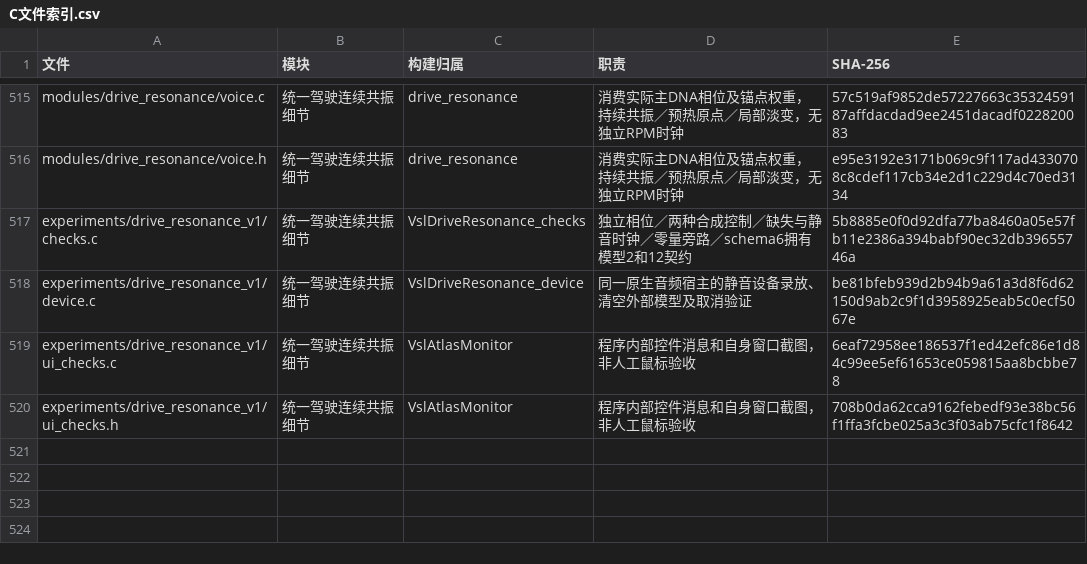
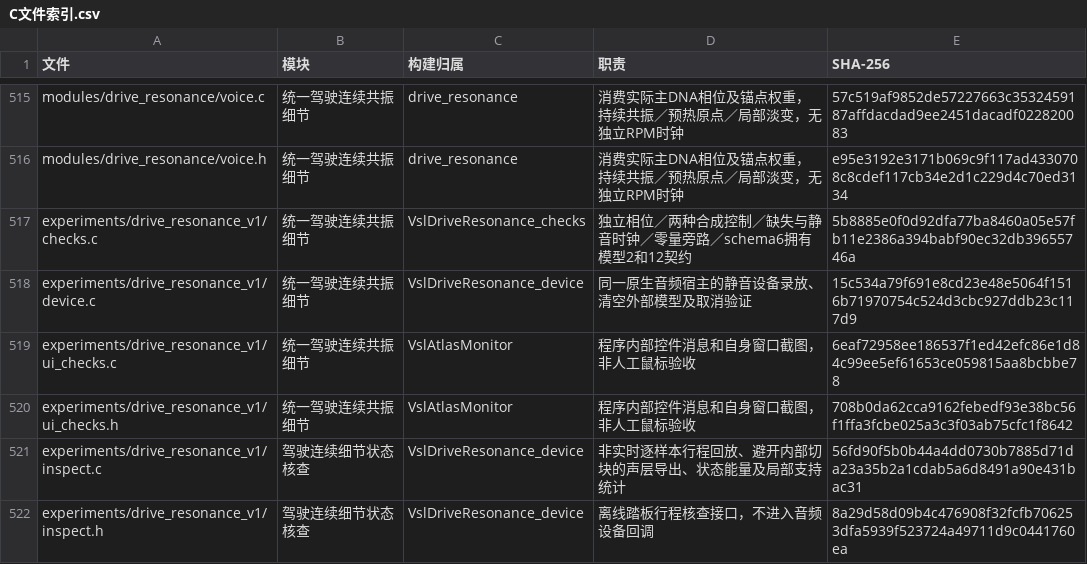
Before and after one commit to Kidrage/VehicleSoundLab, a CSV file: handoff/C文件索引.csv, drawn as a sheet; only a part is shown, gaps mark what is left out.

Commit message:
Trace pedal-state detail coverage and preserve device replay evidence

```diff
--- a/handoff/C文件索引.csv
+++ b/handoff/C文件索引.csv
@@ -517,4 +517,6 @@ modules/drive_resonance/voice.h,统一驾驶连续共振细节,drive_resonance,
 experiments/drive_resonance_v1/checks.c,统一驾驶连续共振细节,VslDriveResonance_checks,独立相位／两种合成控制／缺失与静音时钟／零量旁路／schema6拥有模型2和12契约,5b8885e0f0d92dfa77ba8460a05e57fb11e2386a394babf90ec32db39655746a
-experiments/drive_resonance_v1/device.c,统一驾驶连续共振细节,VslDriveResonance_device,同一原生音频宿主的静音设备录放、清空外部模型及取消验证,be81bfeb939d2b94b9a61a3d8f6d62150d9ab2c9f1d3958925eab5c0ecf5067e
+experiments/drive_resonance_v1/device.c,统一驾驶连续共振细节,VslDriveResonance_device,同一原生音频宿主的静音设备录放、清空外部模型及取消验证,15c534a79f691e8cd23e48e5064f1516b71970754c524d3cbc927ddb23c117d9
 experiments/drive_resonance_v1/ui_checks.c,统一驾驶连续共振细节,VslAtlasMonitor,程序内部控件消息和自身窗口截图，非人工鼠标验收,6eaf72958ee186537f1ed42efc86e1d84c99ee5ef61653ce059815aa8bcbbe78
 experiments/drive_resonance_v1/ui_checks.h,统一驾驶连续共振细节,VslAtlasMonitor,程序内部控件消息和自身窗口截图，非人工鼠标验收,708b0da62cca9162febedf93e38bc56f1ffa3fcbe025a3c3f03ab75cfc1f8642
+experiments/drive_resonance_v1/inspect.c,驾驶连续细节状态核查,VslDriveResonance_device,非实时逐样本行程回放、避开内部切块的声层导出、状态能量及局部支持统计,56fd90f5b0b44a4dd0730b7885d71da23a35b2a1cdab5a6d8491a90e431bac31
+experiments/drive_resonance_v1/inspect.h,驾驶连续细节状态核查,VslDriveResonance_device,离线踏板行程核查接口，不进入音频设备回调,8a29d58d09b4c476908f32fcfb706253dfa5939f523724a49711d9c0441760ea
```
Also changed, not shown: 18 other files.
